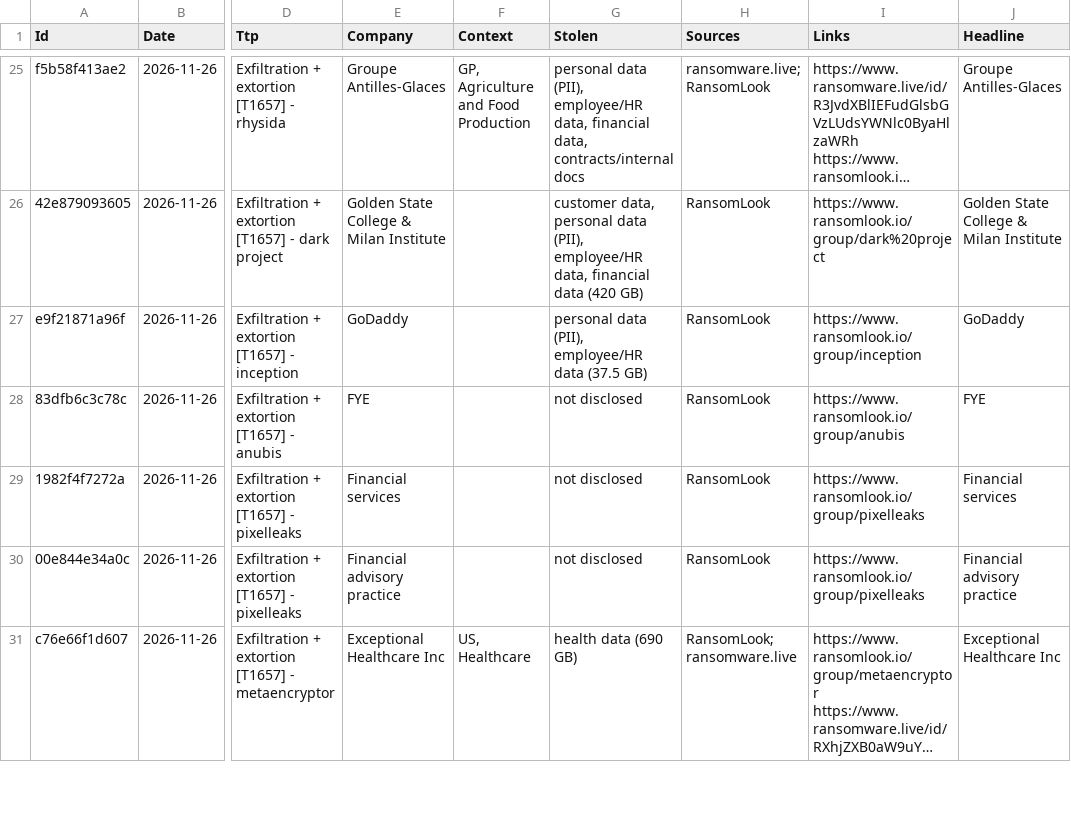
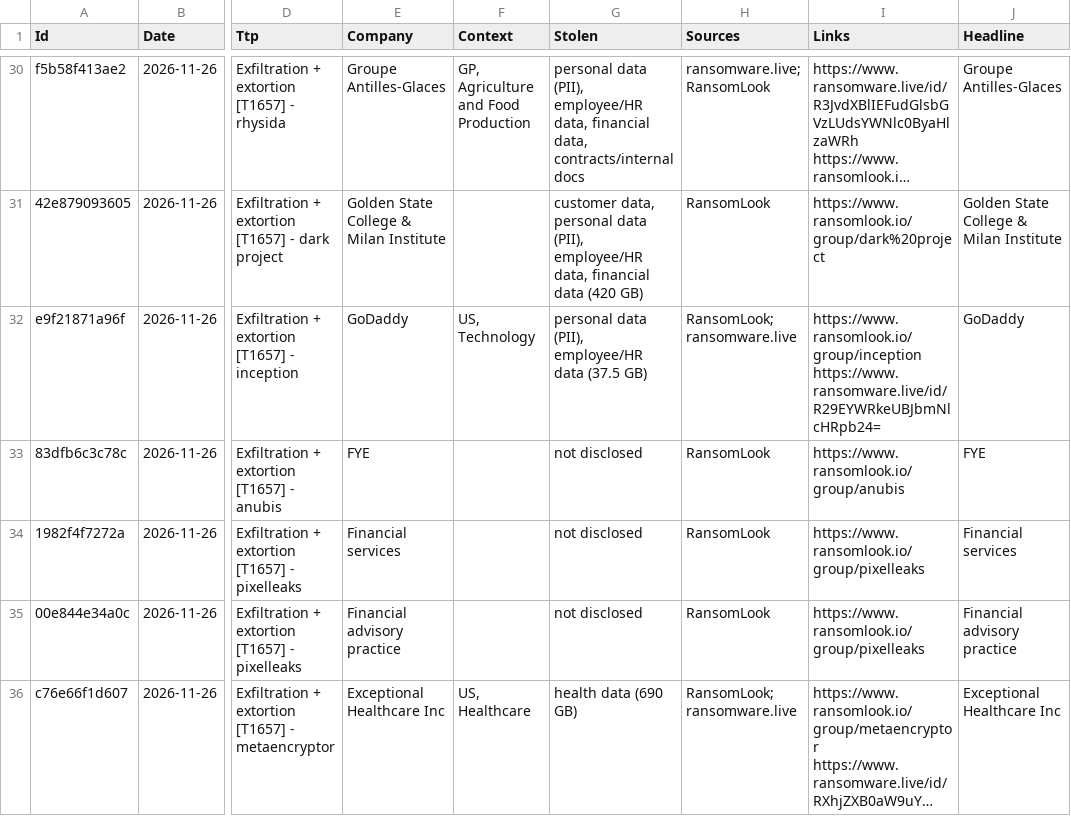
Before and after one commit to d6falcon/breach-wire, a TSV file: state/wire.tsv, drawn as a sheet; only a part is shown, gaps mark what is left out; long unchanged cells end in …; addresses are those after the commit; the diff covers the shown part only; the diff names each change by its address in the sheet, - before the commit and + after, or states it on an @@ line.

```diff
--- a/state/wire.tsv
+++ b/state/wire.tsv
-F32 (Context): (empty)
+F32 (Context): US, Technology
-H32 (Sources): RansomLook
+H32 (Sources): RansomLook; ransomware.live
-I32 (Links): https://www.ransomlook.io/group/inception
+I32 (Links): https://www.ransomlook.io/group/inception https://www.ransomware.live/id/R29EYWRkeUBJbmNlcHRpb24=
```
Also changed, not shown: 6 added rows elsewhere in this file, 3 other files.
